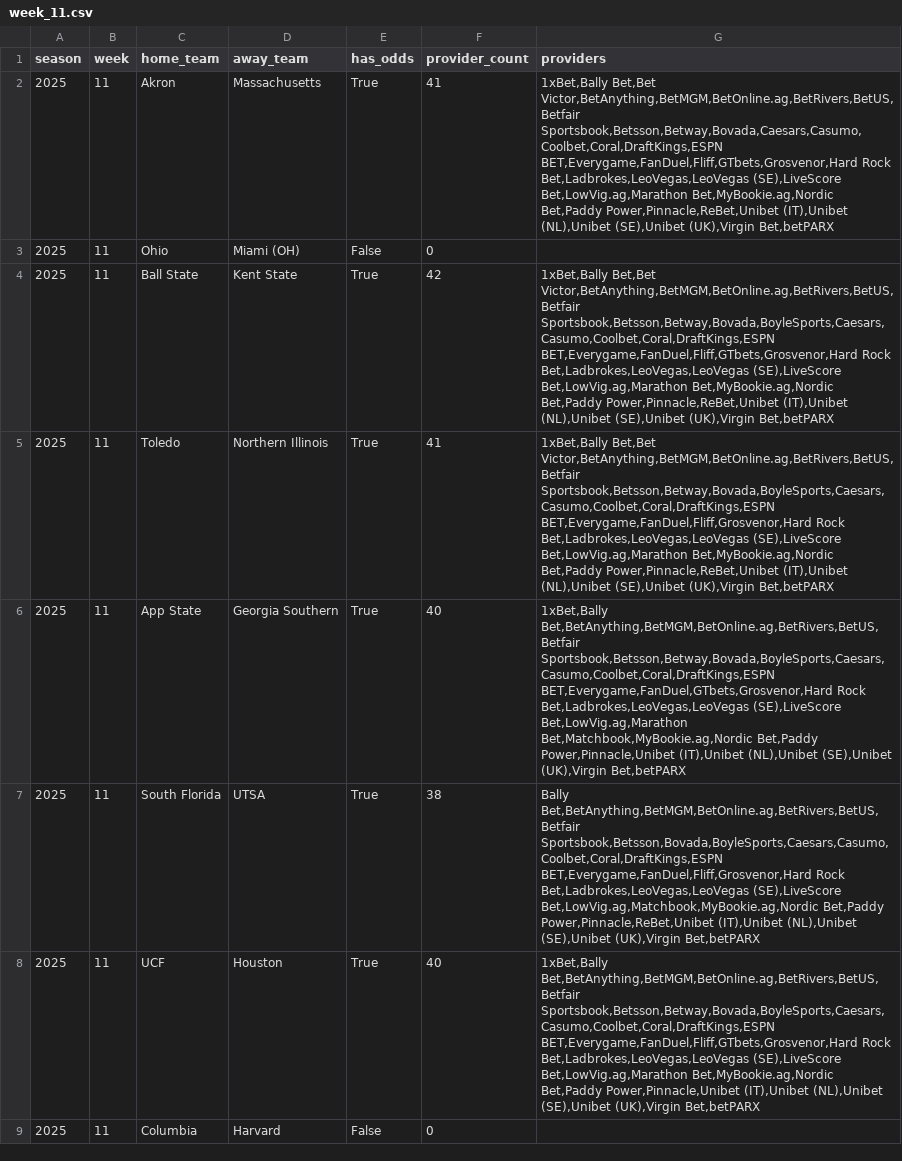
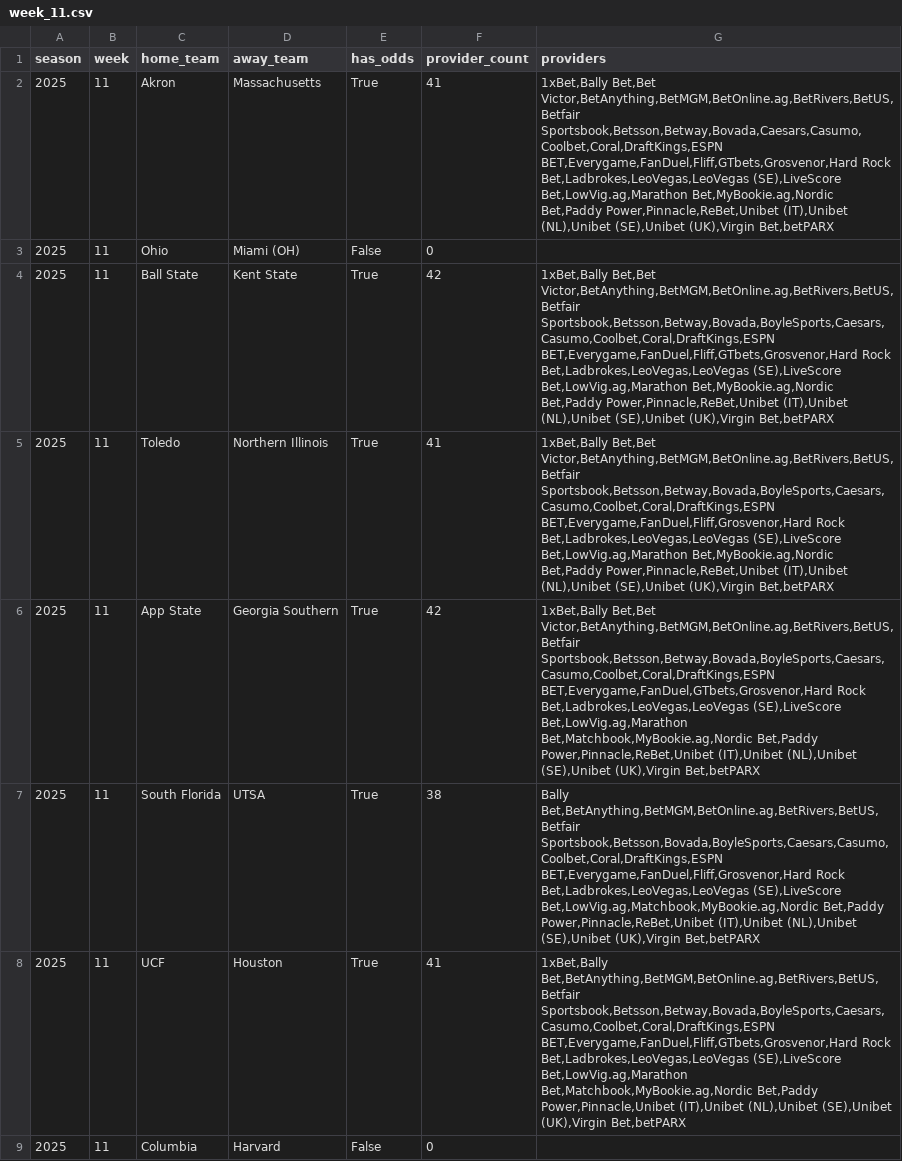
Before and after one commit to mostgood1/NCAAF-Predictions, a CSV file: data/odds_coverage/week_11.csv, drawn as a sheet; only a part is shown; the diff covers the shown part only.

```diff
--- a/data/odds_coverage/week_11.csv
+++ b/data/odds_coverage/week_11.csv
@@ -5,5 +5,5 @@ season,week,home_team,away_team,has_odds,provider_count,providers
 2025,11,Toledo,Northern Illinois,True,41,"1xBet,Bally Bet,Bet Victor,BetAnything,BetMGM,BetOnline.ag,BetRivers,BetUS,Betfair Sportsbook,Betsson,Betway,Bovada,BoyleSports,Caesars,Casumo,Coolbet,Coral,DraftKings,ESPN BET,Everygame,FanDuel,Fliff,Grosvenor,Hard Rock Bet,Ladbrokes,LeoVegas,LeoVegas (SE),LiveScore Bet,LowVig.ag,Marathon Bet,MyBookie.ag,Nordic Bet,Paddy Power,Pinnacle,ReBet,Unibet (IT),Unibet (NL),Unibet (SE),Unibet (UK),Virgin Bet,betPARX"
-2025,11,App State,Georgia Southern,True,40,"1xBet,Bally Bet,BetAnything,BetMGM,BetOnline.ag,BetRivers,BetUS,Betfair Sportsbook,Betsson,Betway,Bovada,BoyleSports,Caesars,Casumo,Coolbet,Coral,DraftKings,ESPN BET,Everygame,FanDuel,GTbets,Grosvenor,Hard Rock Bet,Ladbrokes,LeoVegas,LeoVegas (SE),LiveScore Bet,LowVig.ag,Marathon Bet,Matchbook,MyBookie.ag,Nordic Bet,Paddy Power,Pinnacle,Unibet (IT),Unibet (NL),Unibet (SE),Unibet (UK),Virgin Bet,betPARX"
+2025,11,App State,Georgia Southern,True,42,"1xBet,Bally Bet,Bet Victor,BetAnything,BetMGM,BetOnline.ag,BetRivers,BetUS,Betfair Sportsbook,Betsson,Betway,Bovada,BoyleSports,Caesars,Casumo,Coolbet,Coral,DraftKings,ESPN BET,Everygame,FanDuel,GTbets,Grosvenor,Hard Rock Bet,Ladbrokes,LeoVegas,LeoVegas (SE),LiveScore Bet,LowVig.ag,Marathon Bet,Matchbook,MyBookie.ag,Nordic Bet,Paddy Power,Pinnacle,ReBet,Unibet (IT),Unibet (NL),Unibet (SE),Unibet (UK),Virgin Bet,betPARX"
 2025,11,South Florida,UTSA,True,38,"Bally Bet,BetAnything,BetMGM,BetOnline.ag,BetRivers,BetUS,Betfair Sportsbook,Betsson,Bovada,BoyleSports,Caesars,Casumo,Coolbet,Coral,DraftKings,ESPN BET,Everygame,FanDuel,Fliff,Grosvenor,Hard Rock Bet,Ladbrokes,LeoVegas,LeoVegas (SE),LiveScore Bet,LowVig.ag,Matchbook,MyBookie.ag,Nordic Bet,Paddy Power,Pinnacle,ReBet,Unibet (IT),Unibet (NL),Unibet (SE),Unibet (UK),Virgin Bet,betPARX"
-2025,11,UCF,Houston,True,40,"1xBet,Bally Bet,BetAnything,BetMGM,BetOnline.ag,BetRivers,BetUS,Betfair Sportsbook,Betsson,Betway,Bovada,BoyleSports,Caesars,Casumo,Coolbet,Coral,DraftKings,ESPN BET,Everygame,FanDuel,Fliff,GTbets,Grosvenor,Hard Rock Bet,Ladbrokes,LeoVegas,LeoVegas (SE),LiveScore Bet,LowVig.ag,Marathon Bet,MyBookie.ag,Nordic Bet,Paddy Power,Pinnacle,Unibet (IT),Unibet (NL),Unibet (SE),Unibet (UK),Virgin Bet,betPARX"
+2025,11,UCF,Houston,True,41,"1xBet,Bally Bet,BetAnything,BetMGM,BetOnline.ag,BetRivers,BetUS,Betfair Sportsbook,Betsson,Betway,Bovada,BoyleSports,Caesars,Casumo,Coolbet,Coral,DraftKings,ESPN BET,Everygame,FanDuel,Fliff,GTbets,Grosvenor,Hard Rock Bet,Ladbrokes,LeoVegas,LeoVegas (SE),LiveScore Bet,LowVig.ag,Marathon Bet,Matchbook,MyBookie.ag,Nordic Bet,Paddy Power,Pinnacle,Unibet (IT),Unibet (NL),Unibet (SE),Unibet (UK),Virgin Bet,betPARX"
 2025,11,Columbia,Harvard,False,0,
```
Also changed, not shown: 40 edited cells elsewhere in this file, data/recommendations_cache/week_11.csv, 7 other files.
